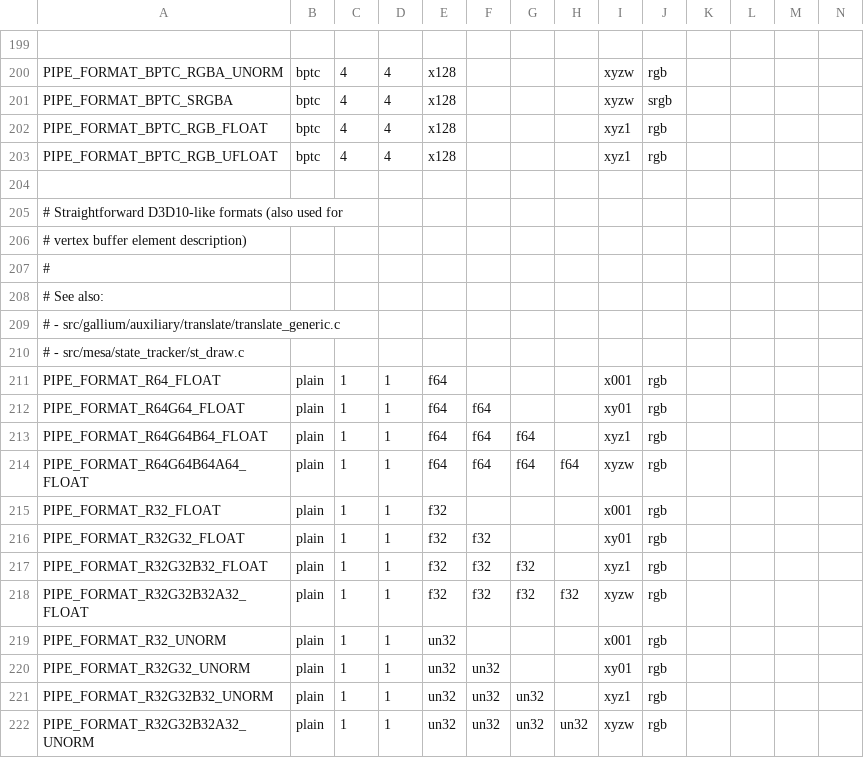
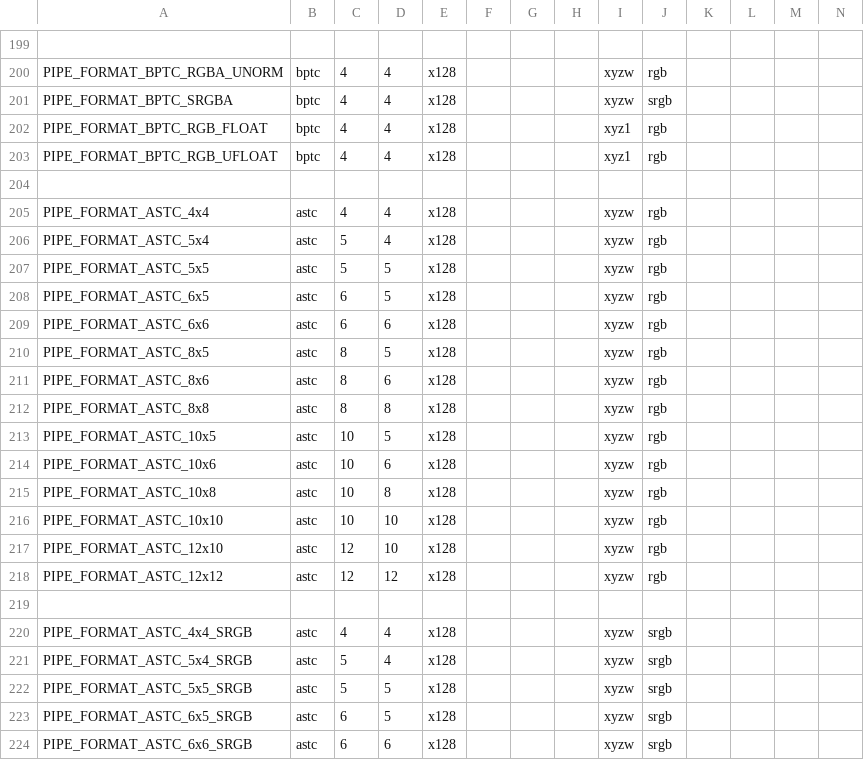
Before and after one commit to openharmony/third_party_mesa3d, a CSV file: src/gallium/auxiliary/util/u_format.csv, drawn as a sheet; only a part is shown, gaps mark what is left out; the shorter side is filled out with more unchanged rows; rows hold the shown columns only; the diff covers the shown part only; the diff names each change by its address in the sheet, - before the commit and + after, or states it on an @@ line.

Commit message:
gallium: add ASTC formats
Signed-off-by: Ilia Mirkin <imirkin@alum.mit.edu>
Reviewed-by: Marek Olšák <marek.olsak@amd.com>
Reviewed-by: Roland Scheidegger <sroland@vmware.com>

```diff
--- a/src/gallium/auxiliary/util/u_format.csv
+++ b/src/gallium/auxiliary/util/u_format.csv
+row 205: PIPE_FORMAT_ASTC_4x4 | astc | 4 | 4 | x128 |  |  |  | xyzw | rgb
+row 206: PIPE_FORMAT_ASTC_5x4 | astc | 5 | 4 | x128 |  |  |  | xyzw | rgb
+row 207: PIPE_FORMAT_ASTC_5x5 | astc | 5 | 5 | x128 |  |  |  | xyzw | rgb
+row 208: PIPE_FORMAT_ASTC_6x5 | astc | 6 | 5 | x128 |  |  |  | xyzw | rgb
+row 209: PIPE_FORMAT_ASTC_6x6 | astc | 6 | 6 | x128 |  |  |  | xyzw | rgb
+row 210: PIPE_FORMAT_ASTC_8x5 | astc | 8 | 5 | x128 |  |  |  | xyzw | rgb
+row 211: PIPE_FORMAT_ASTC_8x6 | astc | 8 | 6 | x128 |  |  |  | xyzw | rgb
+row 212: PIPE_FORMAT_ASTC_8x8 | astc | 8 | 8 | x128 |  |  |  | xyzw | rgb
+row 213: PIPE_FORMAT_ASTC_10x5 | astc | 10 | 5 | x128 |  |  |  | xyzw | rgb
+row 214: PIPE_FORMAT_ASTC_10x6 | astc | 10 | 6 | x128 |  |  |  | xyzw | rgb
+row 215: PIPE_FORMAT_ASTC_10x8 | astc | 10 | 8 | x128 |  |  |  | xyzw | rgb
+row 216: PIPE_FORMAT_ASTC_10x10 | astc | 10 | 10 | x128 |  |  |  | xyzw | rgb
+row 217: PIPE_FORMAT_ASTC_12x10 | astc | 12 | 10 | x128 |  |  |  | xyzw | rgb
+row 218: PIPE_FORMAT_ASTC_12x12 | astc | 12 | 12 | x128 |  |  |  | xyzw | rgb
+row 219: (empty)
+row 220: PIPE_FORMAT_ASTC_4x4_SRGB | astc | 4 | 4 | x128 |  |  |  | xyzw | srgb
+row 221: PIPE_FORMAT_ASTC_5x4_SRGB | astc | 5 | 4 | x128 |  |  |  | xyzw | srgb
+row 222: PIPE_FORMAT_ASTC_5x5_SRGB | astc | 5 | 5 | x128 |  |  |  | xyzw | srgb
+row 223: PIPE_FORMAT_ASTC_6x5_SRGB | astc | 6 | 5 | x128 |  |  |  | xyzw | srgb
+row 224: PIPE_FORMAT_ASTC_6x6_SRGB | astc | 6 | 6 | x128 |  |  |  | xyzw | srgb
```
Also changed, not shown: 10 added rows elsewhere in this file, 4 other files.
